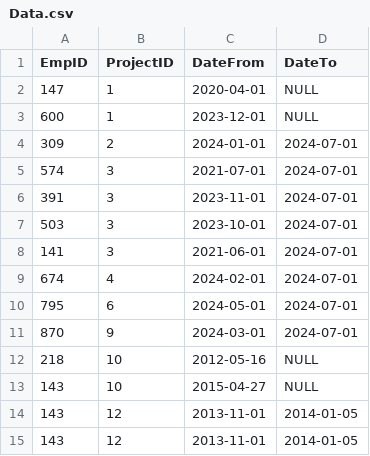
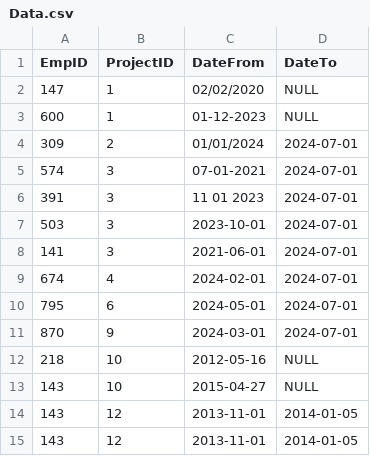
Before and after one commit to blagovestAnev/employees, a CSV file: src/main/resources/Data.csv, drawn as a sheet.

Commit message:
feat: add supporting of 6 different date formats

```diff
--- a/src/main/resources/Data.csv
+++ b/src/main/resources/Data.csv
@@ -1,7 +1,7 @@
 EmpID, ProjectID, DateFrom, DateTo
-147, 1, 2020-04-01, NULL
-600, 1, 2023-12-01, NULL
-309, 2, 2024-01-01, 2024-07-01
-574, 3, 2021-07-01, 2024-07-01
-391, 3, 2023-11-01, 2024-07-01
+147, 1, 02/02/2020, NULL
+600, 1, 01-12-2023, NULL
+309, 2, 01/01/2024, 2024-07-01
+574, 3, 07-01-2021, 2024-07-01
+391, 3, 11 01 2023, 2024-07-01
 503, 3, 2023-10-01, 2024-07-01
```
Also changed, not shown: 1 other file.
